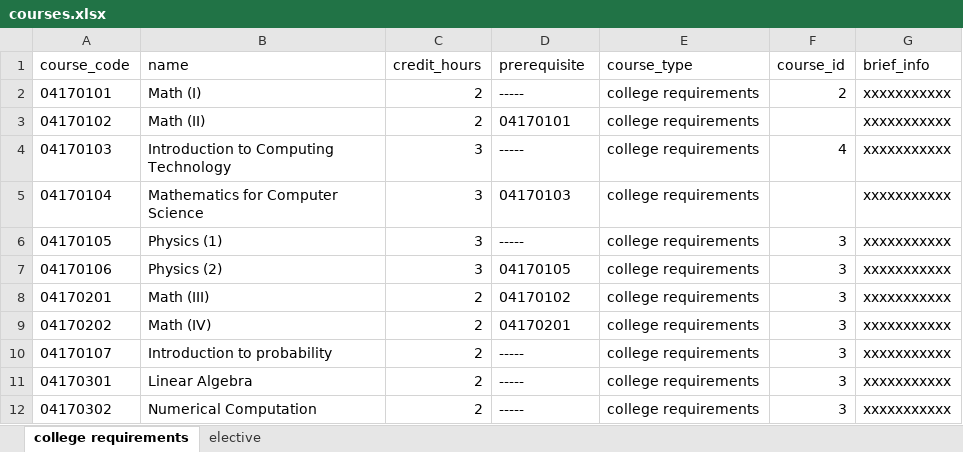
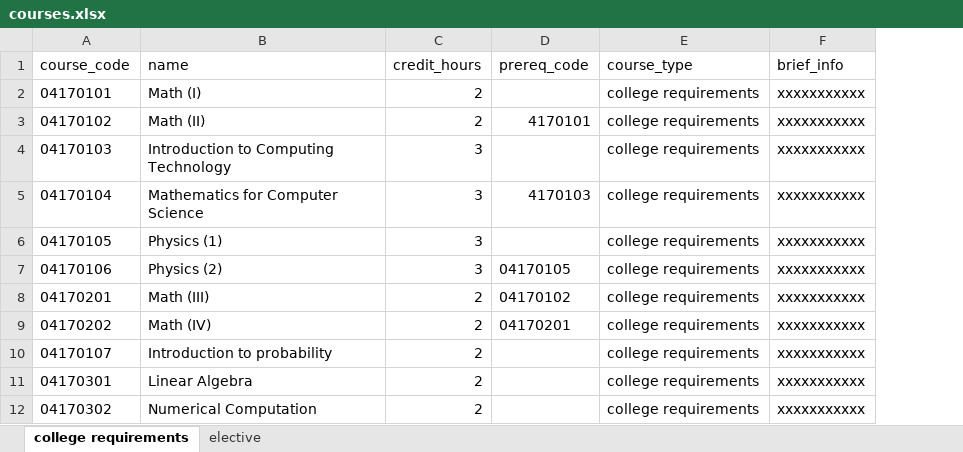
Before and after one commit to ZEZOH20/Simplify, an Excel workbook: public/Excel/courses.xlsx, sheet college requirements, drawn as a sheet; values as stored, in another font and other column widths than the file's, no borders; table styles not drawn; the diff names each change by its address in the sheet, - before the commit and + after, or states it on an @@ line.

```diff
--- a/public/Excel/courses.xlsx (sheet college requirements)
+++ b/public/Excel/courses.xlsx (sheet college requirements)
-column F (course_id), rows 2-12: 2 |  | 4 |  | 3 | 3 | 3 | 3 | 3 | 3 | 3
-D1: prerequisite
+D1: prereq_code
-D2 (prereq_code): -----
+D2 (prereq_code): (empty)
-D3 (prereq_code): 04170101
+D3 (prereq_code): 4170101
-D4 (prereq_code): -----
+D4 (prereq_code): (empty)
-D5 (prereq_code): 04170103
+D5 (prereq_code): 4170103
-D6 (prereq_code): -----
+D6 (prereq_code): (empty)
-D10:D12 (prereq_code): -----
+D10:D12 (prereq_code): (empty)
```
Also changed, not shown: sheet elective, public/Excel/course_field.xlsx, public/Excel/fields.xlsx, 18 other files.
